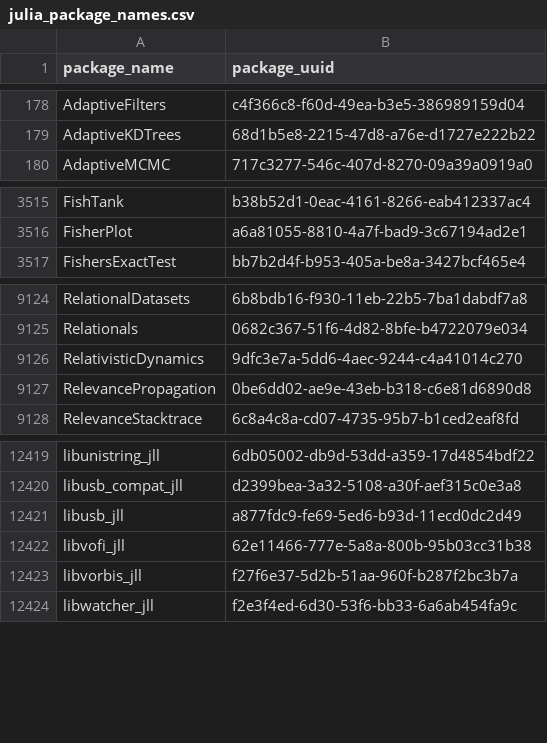
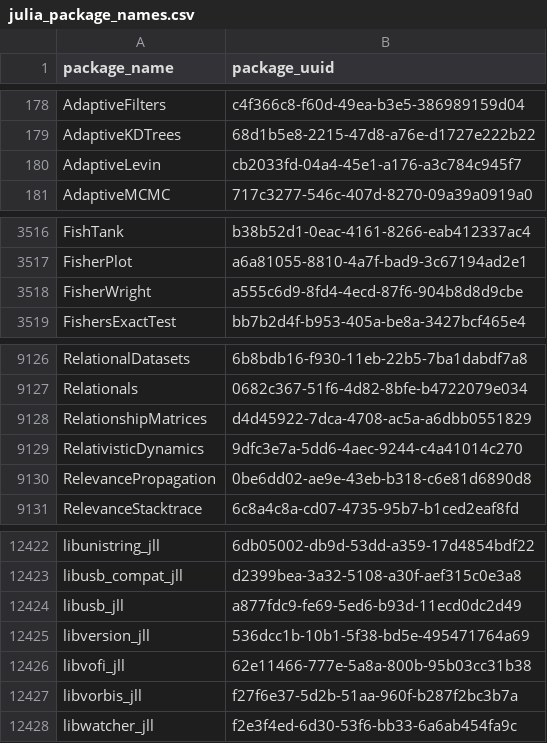
Before and after one commit to analyticsinmotion/julia-packages-data, a CSV file: data/julia_package_names.csv, drawn as a sheet; only a part is shown, gaps mark what is left out.

Commit message:
Update CSV data

```diff
--- a/data/julia_package_names.csv
+++ b/data/julia_package_names.csv
@@ -179,2 +179,3 @@ AdaptiveFilters,c4f366c8-f60d-49ea-b3e5-386989159d04
 AdaptiveKDTrees,68d1b5e8-2215-47d8-a76e-d1727e222b22
+AdaptiveLevin,cb2033fd-04a4-45e1-a176-a3c784c945f7
 AdaptiveMCMC,717c3277-546c-407d-8270-09a39a0919a0
@@ -3516,2 +3517,3 @@ FishTank,b38b52d1-0eac-4161-8266-eab412337ac4
 FisherPlot,a6a81055-8810-4a7f-bad9-3c67194ad2e1
+FisherWright,a555c6d9-8fd4-4ecd-87f6-904b8d8d9cbe
 FishersExactTest,bb7b2d4f-b953-405a-be8a-3427bcf465e4
@@ -9125,2 +9127,3 @@ RelationalDatasets,6b8bdb16-f930-11eb-22b5-7ba1dabdf7a8
 Relationals,0682c367-51f6-4d82-8bfe-b4722079e034
+RelationshipMatrices,d4d45922-7dca-4708-ac5a-a6dbb0551829
 RelativisticDynamics,9dfc3e7a-5dd6-4aec-9244-c4a41014c270
@@ -12421,2 +12424,3 @@ libusb_compat_jll,d2399bea-3a32-5108-a30f-aef315c0e3a8
 libusb_jll,a877fdc9-fe69-5ed6-b93d-11ecd0dc2d49
+libversion_jll,536dcc1b-10b1-5f38-bd5e-495471764a69
 libvofi_jll,62e11466-777e-5a8a-800b-95b03cc31b38
```
